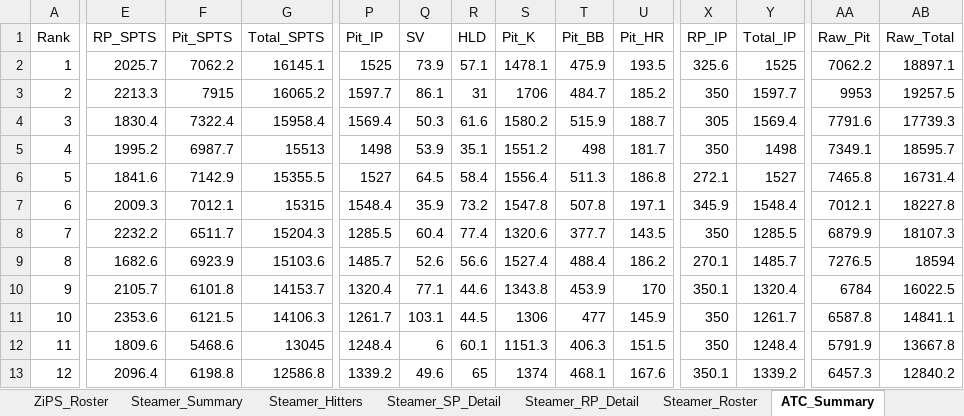
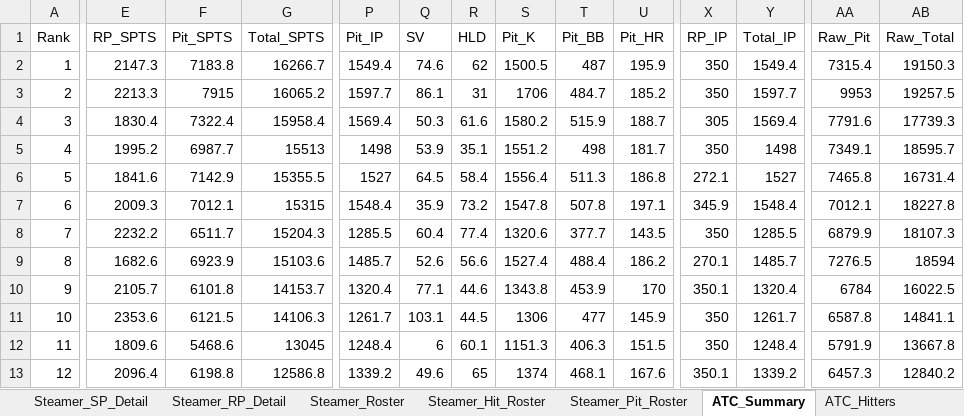
Before and after one commit to zclark9923/powerrankingapp, an Excel workbook: ottoneu_power_rankings.xlsx, sheet ATC_Summary, drawn as a sheet; only a part is shown, gaps mark what is left out; values as stored, in another font and other column widths than the file's, no borders; the diff covers the shown part only; the diff names each change by its address in the sheet, - before the commit and + after, or states it on an @@ line.

Commit message:
feat: trade machine + pipeline refactor (no print, hit/pit roster sheets)

```diff
--- a/ottoneu_power_rankings.xlsx (sheet ATC_Summary)
+++ b/ottoneu_power_rankings.xlsx (sheet ATC_Summary)
+sheet tab: Steamer_Hit_Roster
+sheet tab: Steamer_Pit_Roster
-E2 (RP_SPTS): 2025.7
+E2 (RP_SPTS): 2147.3
-F2 (Pit_SPTS): 7062.2
+F2 (Pit_SPTS): 7183.8
-G2 (Total_SPTS): 16145.1
+G2 (Total_SPTS): 16266.7
-P2 (Pit_IP): 1525
+P2 (Pit_IP): 1549.4
-Q2 (SV): 73.9
+Q2 (SV): 74.6
-R2 (HLD): 57.1
+R2 (HLD): 62
-S2 (Pit_K): 1478.1
+S2 (Pit_K): 1500.5
-T2 (Pit_BB): 475.9
+T2 (Pit_BB): 487
-U2 (Pit_HR): 193.5
+U2 (Pit_HR): 195.9
-X2 (RP_IP): 325.6
+X2 (RP_IP): 350
-Y2 (Total_IP): 1525
+Y2 (Total_IP): 1549.4
-AA2 (Raw_Pit): 7062.2
+AA2 (Raw_Pit): 7315.4
-AB2 (Raw_Total): 18897.1
+AB2 (Raw_Total): 19150.3
```
Also changed, not shown: 3 edited cells elsewhere in this sheet, sheet Steamer_Summary, sheet ZiPS_Summary, sheet ZiPS_DC_Summary, sheet ZiPS_RP_Detail, sheet ZiPS_DC_RP_Detail, sheet Steamer_RP_Detail, 5 more sheets, other sheet tabs, 3 other files.
